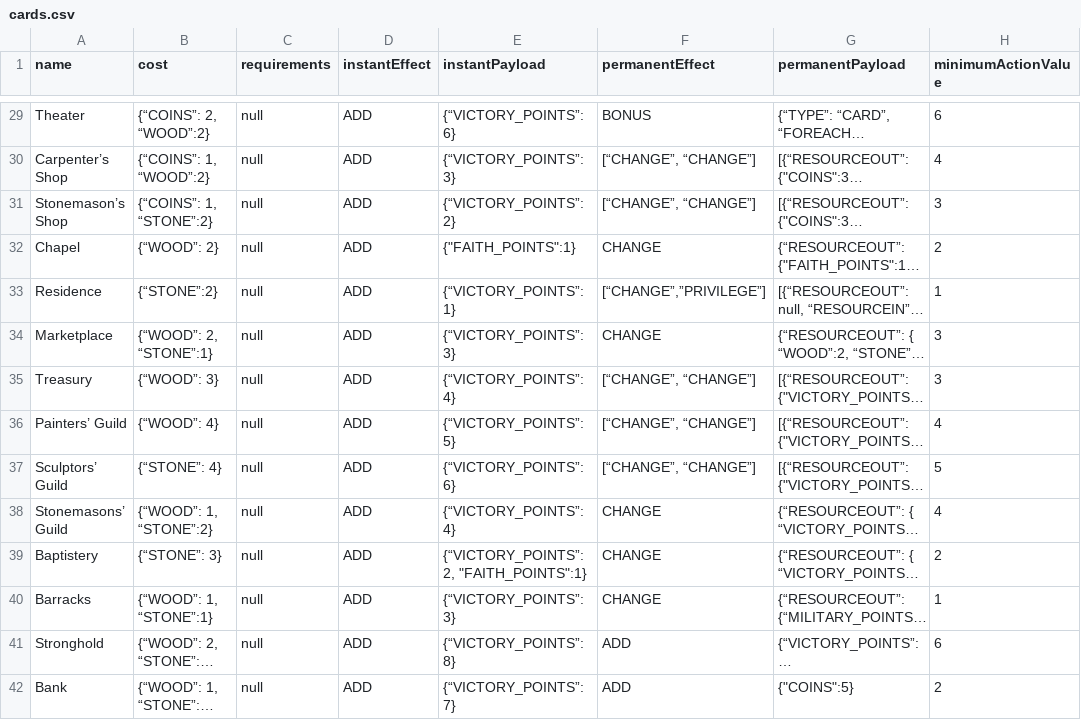
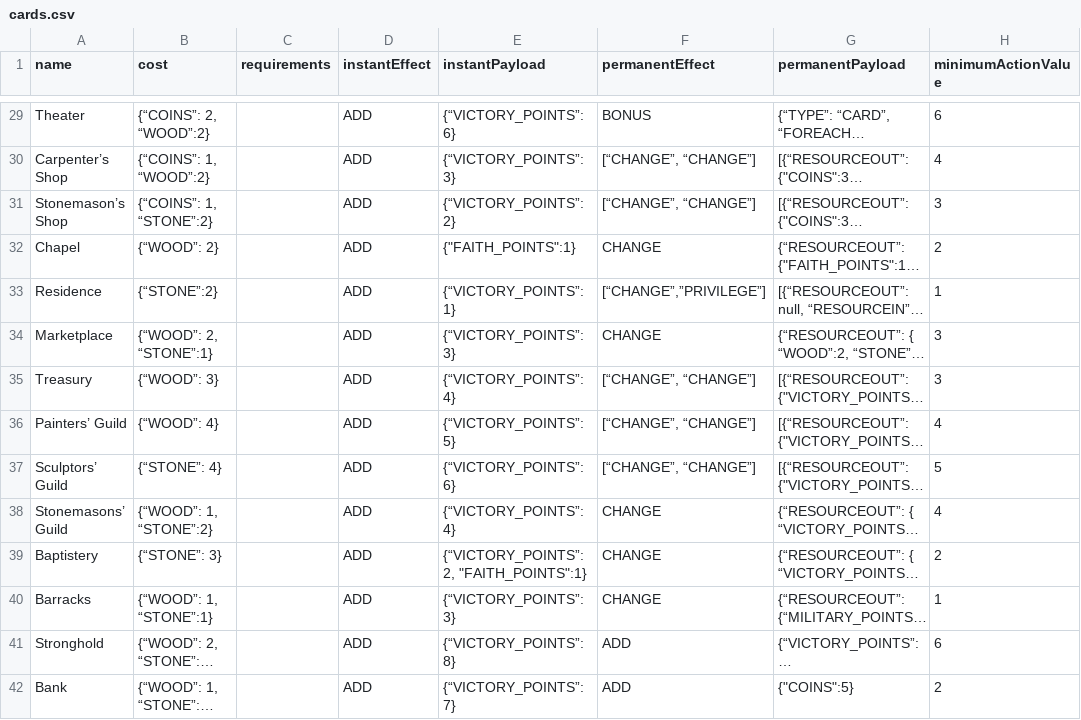
Before and after one commit to vercesig/limg, a CSV file: raw_resources/cards.csv, drawn as a sheet; only a part is shown, gaps mark what is left out; long unchanged cells end in …; the diff covers the shown part only; the diff names each change by its address in the sheet, - before the commit and + after, or states it on an @@ line.

Commit message:
Remove null in cards.csv

```diff
--- a/raw_resources/cards.csv
+++ b/raw_resources/cards.csv
-C29:C42 (requirements): null
+C29:C42 (requirements): (empty)
```
Also changed, not shown: 172 edited cells elsewhere in this file.
